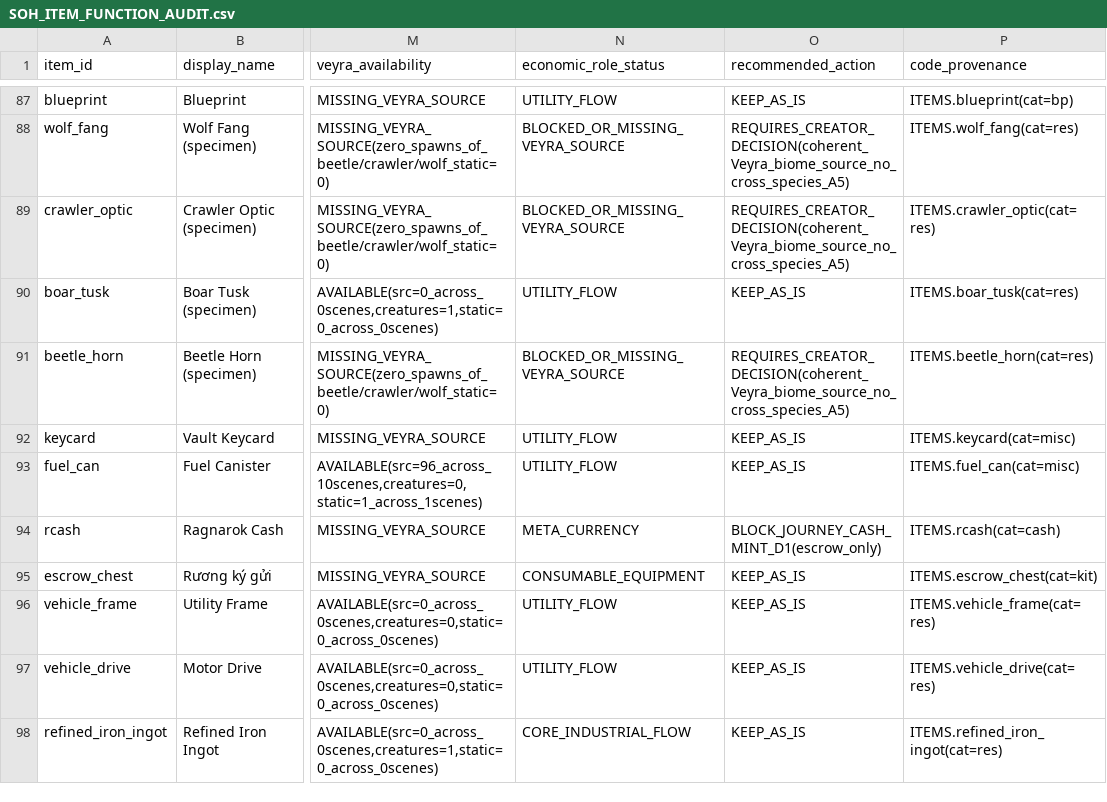
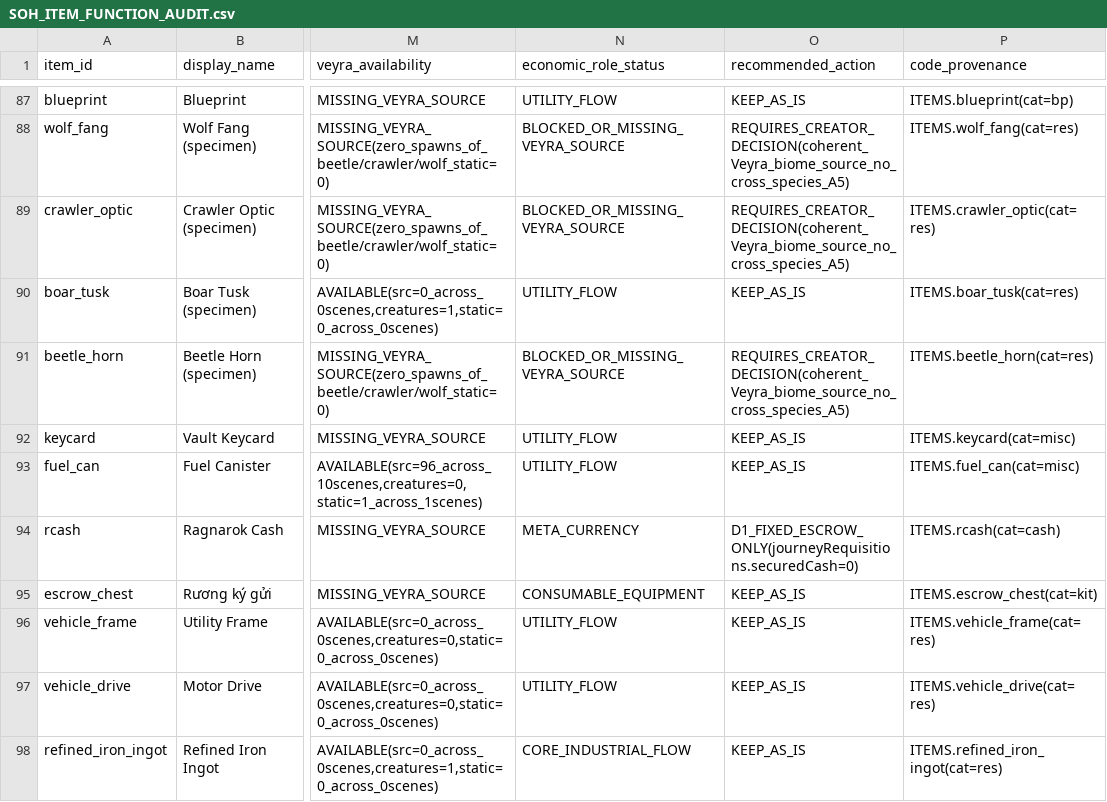
Before and after one commit to Khanh-glitch/Soul-of-Hero, a CSV file: web/reports/economic-network/SOH_ITEM_FUNCTION_AUDIT.csv, drawn as a sheet; only a part is shown, gaps mark what is left out; the diff covers the shown part only; the diff names each change by its address in the sheet, - before the commit and + after, or states it on an @@ line.

Commit message:
fix(economy): implement D1-D5 corrective fixes, update M1-M5 audits, and publish handoff
Co-authored-by: arena-agent <297053741+arena-agent@users.noreply.github.com>

```diff
--- a/web/reports/economic-network/SOH_ITEM_FUNCTION_AUDIT.csv
+++ b/web/reports/economic-network/SOH_ITEM_FUNCTION_AUDIT.csv
-O94 (recommended_action): BLOCK_JOURNEY_CASH_MINT_D1(escrow_only)
+O94 (recommended_action): D1_FIXED_ESCROW_ONLY(journeyRequisitions.securedCash=0)
```
Also changed, not shown: 12 edited cells elsewhere in this file, web/reports/economic-network/SOH_LI_ECONOMIC_CROSSWALK.csv, web/reports/economic-network/SOH_RECIPE_ROUTE_AUDIT.csv, 30 other files.
